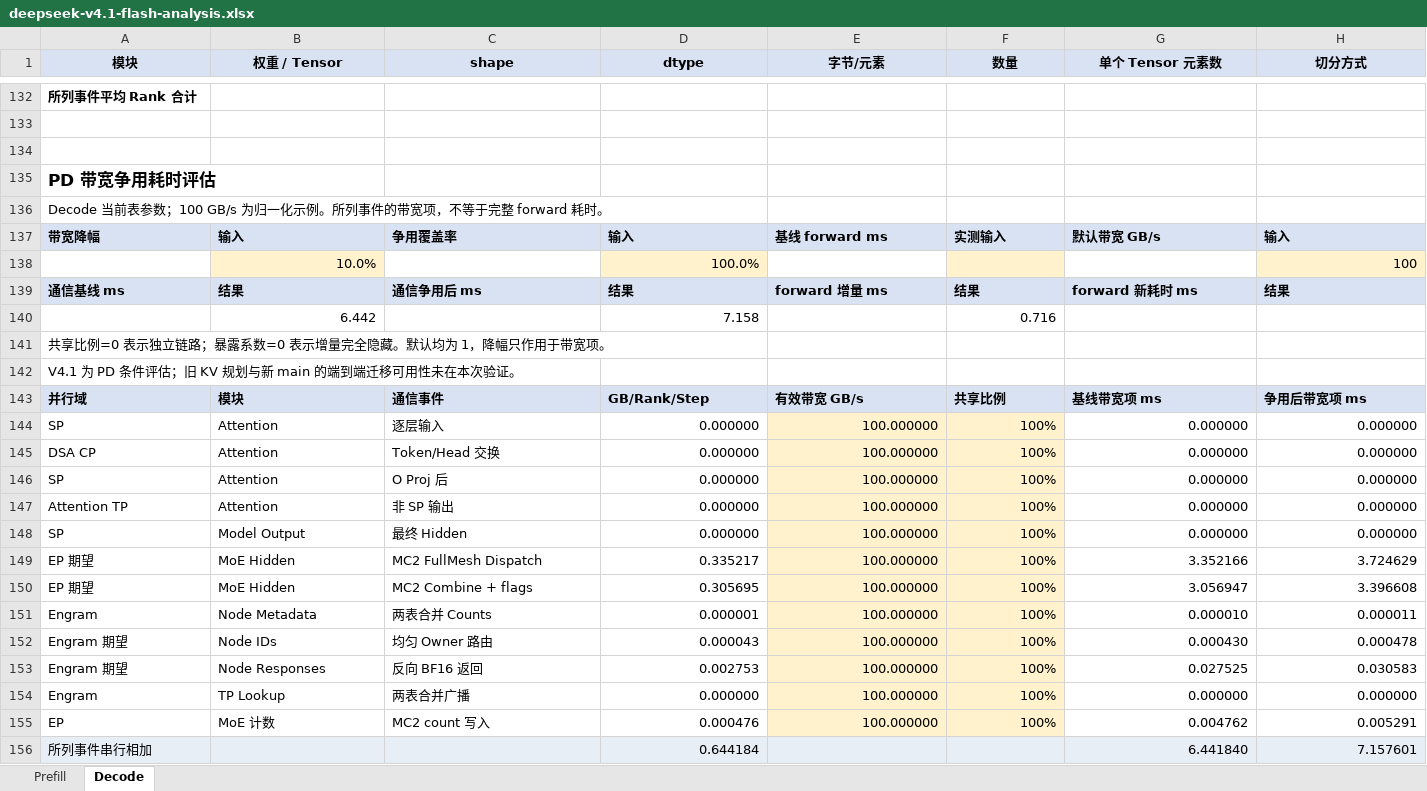
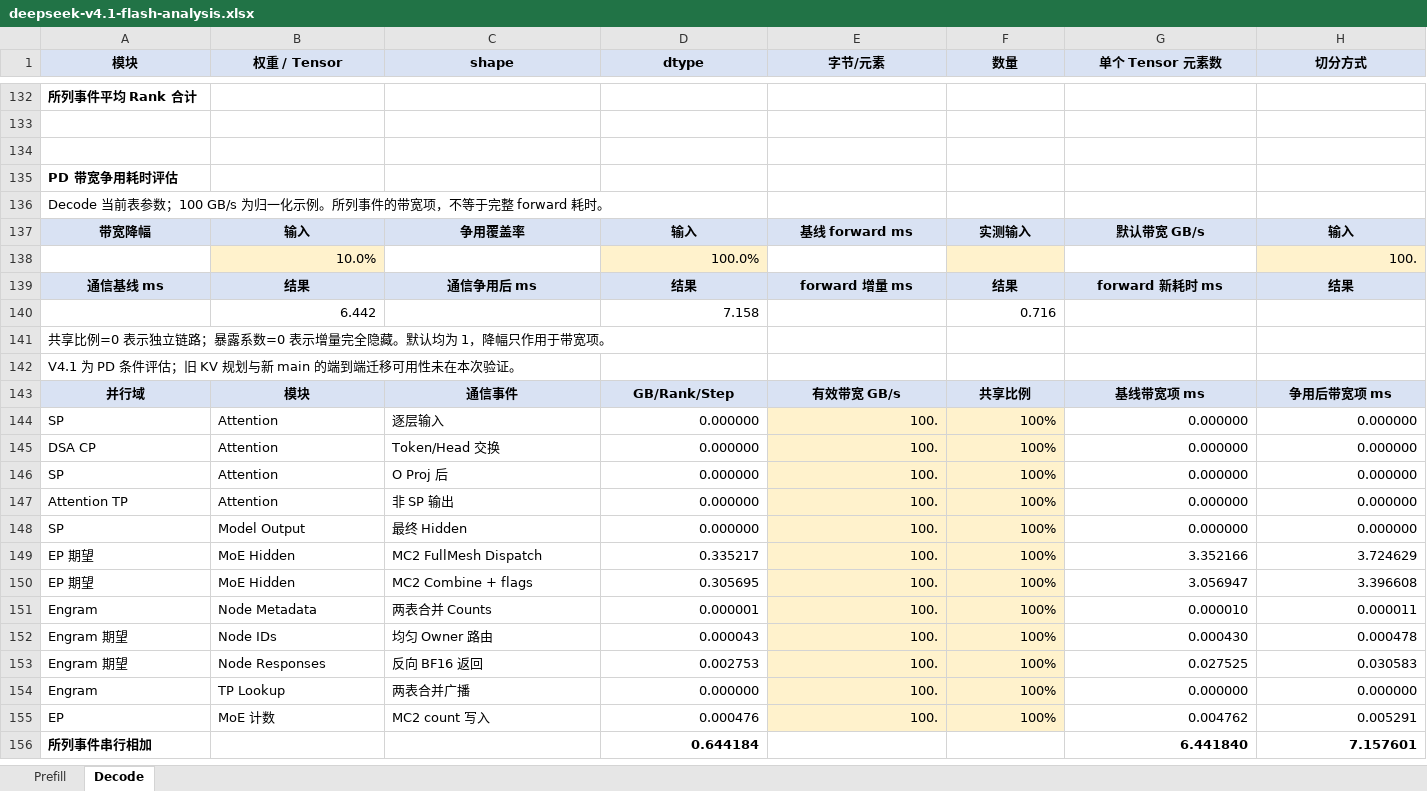
Before and after one commit to maoxx241/se-tools, an Excel workbook: models/deepseek-v4.1-flash/deepseek-v4.1-flash-analysis.xlsx, sheet Decode, drawn as a sheet; only a part is shown, gaps mark what is left out; values as stored, in another font and other column widths than the file's, no borders; conditional formats not drawn; the diff covers the shown part only; the diff names each change by its address in the sheet, - before the commit and + after, or states it on an @@ line.

```diff
--- a/models/deepseek-v4.1-flash/deepseek-v4.1-flash-analysis.xlsx (sheet Decode)
+++ b/models/deepseek-v4.1-flash/deepseek-v4.1-flash-analysis.xlsx (sheet Decode)
@@ A135 text size: smaller @@
-A137:H137 alignment: left
+A137:H137 alignment: center
-H138 (切分方式): 100
+H138 (切分方式): 100.
-A139:H139 alignment: left
+A139:H139 alignment: center
-A143:H143 alignment: left
+A143:H143 alignment: center
-E144:E155 (字节/元素): 100.000000
+E144:E155 (字节/元素): 100.
-A156:H156 fill: #E8EEF5
+A156:H156 fill: none
-A156 bold: off
+A156 bold: on
-D156 bold: off
+D156 bold: on
-G156:H156 bold: off
+G156:H156 bold: on
```
Also changed, not shown: cell formats elsewhere in this sheet, sheet Prefill, examples/kv-ep-sweep/kv-ep32-ep256.xlsx, models/deepseek-v4-flash-0731/deepseek-v4-flash-0731-analysis.xlsx, 8 other files.
